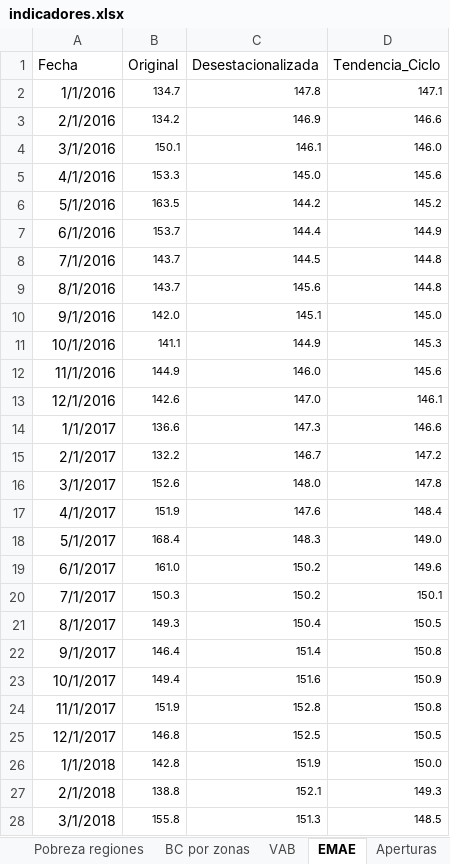
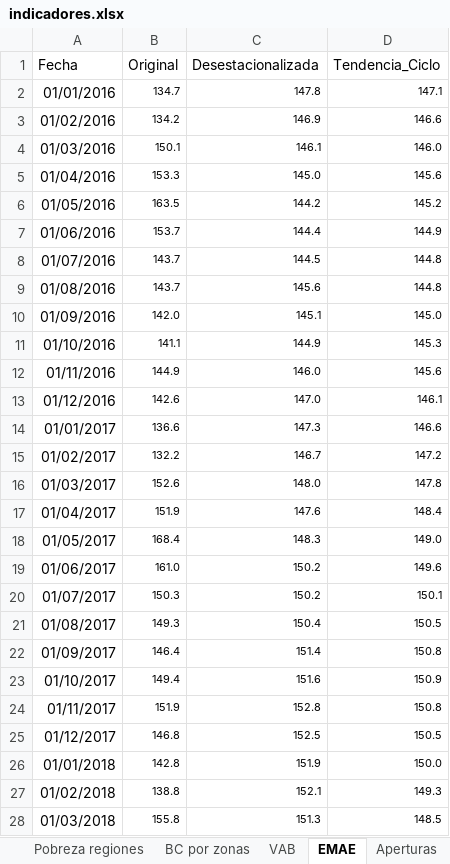
Before and after one commit to NahuelBargas/indeco, an Excel workbook: bases/indicadores.xlsx, sheet EMAE, drawn as a sheet; only a part is shown; values as stored, in another font and other column widths than the file's, no borders; the diff covers the shown part only; the diff names each change by its address in the sheet, - before the commit and + after, or states it on an @@ line.

```diff
--- a/bases/indicadores.xlsx (sheet EMAE)
+++ b/bases/indicadores.xlsx (sheet EMAE)
-A2 (Fecha): 1/1/2016
+A2 (Fecha): 01/01/2016
-A3 (Fecha): 2/1/2016
+A3 (Fecha): 01/02/2016
-A4 (Fecha): 3/1/2016
+A4 (Fecha): 01/03/2016
-A5 (Fecha): 4/1/2016
+A5 (Fecha): 01/04/2016
-A6 (Fecha): 5/1/2016
+A6 (Fecha): 01/05/2016
-A7 (Fecha): 6/1/2016
+A7 (Fecha): 01/06/2016
-A8 (Fecha): 7/1/2016
+A8 (Fecha): 01/07/2016
-A9 (Fecha): 8/1/2016
+A9 (Fecha): 01/08/2016
-A10 (Fecha): 9/1/2016
+A10 (Fecha): 01/09/2016
-A11 (Fecha): 10/1/2016
+A11 (Fecha): 01/10/2016
-A12 (Fecha): 11/1/2016
+A12 (Fecha): 01/11/2016
-A13 (Fecha): 12/1/2016
+A13 (Fecha): 01/12/2016
-A14 (Fecha): 1/1/2017
+A14 (Fecha): 01/01/2017
-A15 (Fecha): 2/1/2017
+A15 (Fecha): 01/02/2017
-A16 (Fecha): 3/1/2017
+A16 (Fecha): 01/03/2017
-A17 (Fecha): 4/1/2017
+A17 (Fecha): 01/04/2017
-A18 (Fecha): 5/1/2017
+A18 (Fecha): 01/05/2017
-A19 (Fecha): 6/1/2017
+A19 (Fecha): 01/06/2017
-A20 (Fecha): 7/1/2017
+A20 (Fecha): 01/07/2017
-A21 (Fecha): 8/1/2017
+A21 (Fecha): 01/08/2017
-A22 (Fecha): 9/1/2017
+A22 (Fecha): 01/09/2017
-A23 (Fecha): 10/1/2017
+A23 (Fecha): 01/10/2017
-A24 (Fecha): 11/1/2017
+A24 (Fecha): 01/11/2017
-A25 (Fecha): 12/1/2017
+A25 (Fecha): 01/12/2017
-A26 (Fecha): 1/1/2018
+A26 (Fecha): 01/01/2018
-A27 (Fecha): 2/1/2018
+A27 (Fecha): 01/02/2018
-A28 (Fecha): 3/1/2018
+A28 (Fecha): 01/03/2018
```
Also changed, not shown: 37 edited cells elsewhere in this sheet, sheet IPC-Jun-Div, sheet IPC-Interanual, sheet Aperturas, sheet IPC-Seriemensual, sheet Producto, other sheet tabs, 3 other files.
